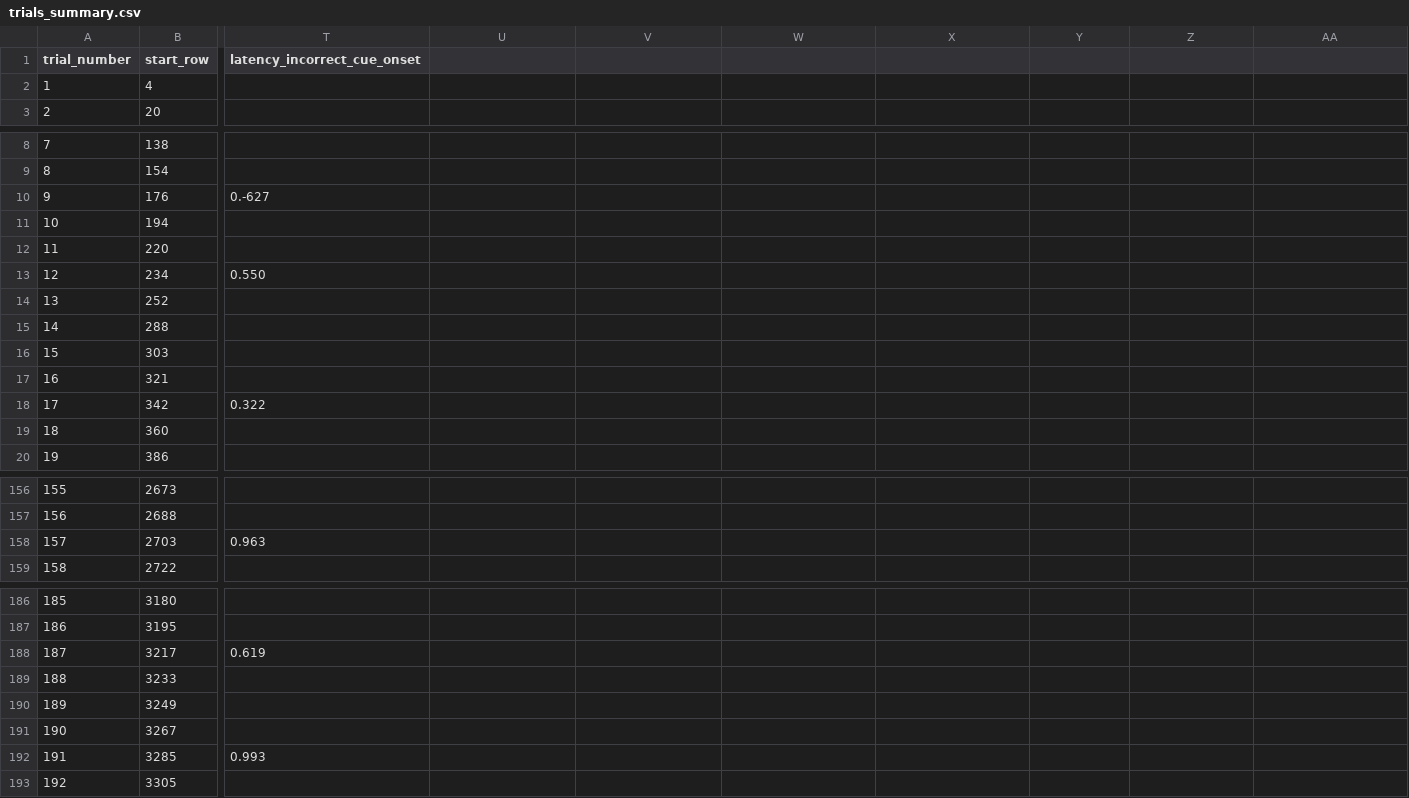
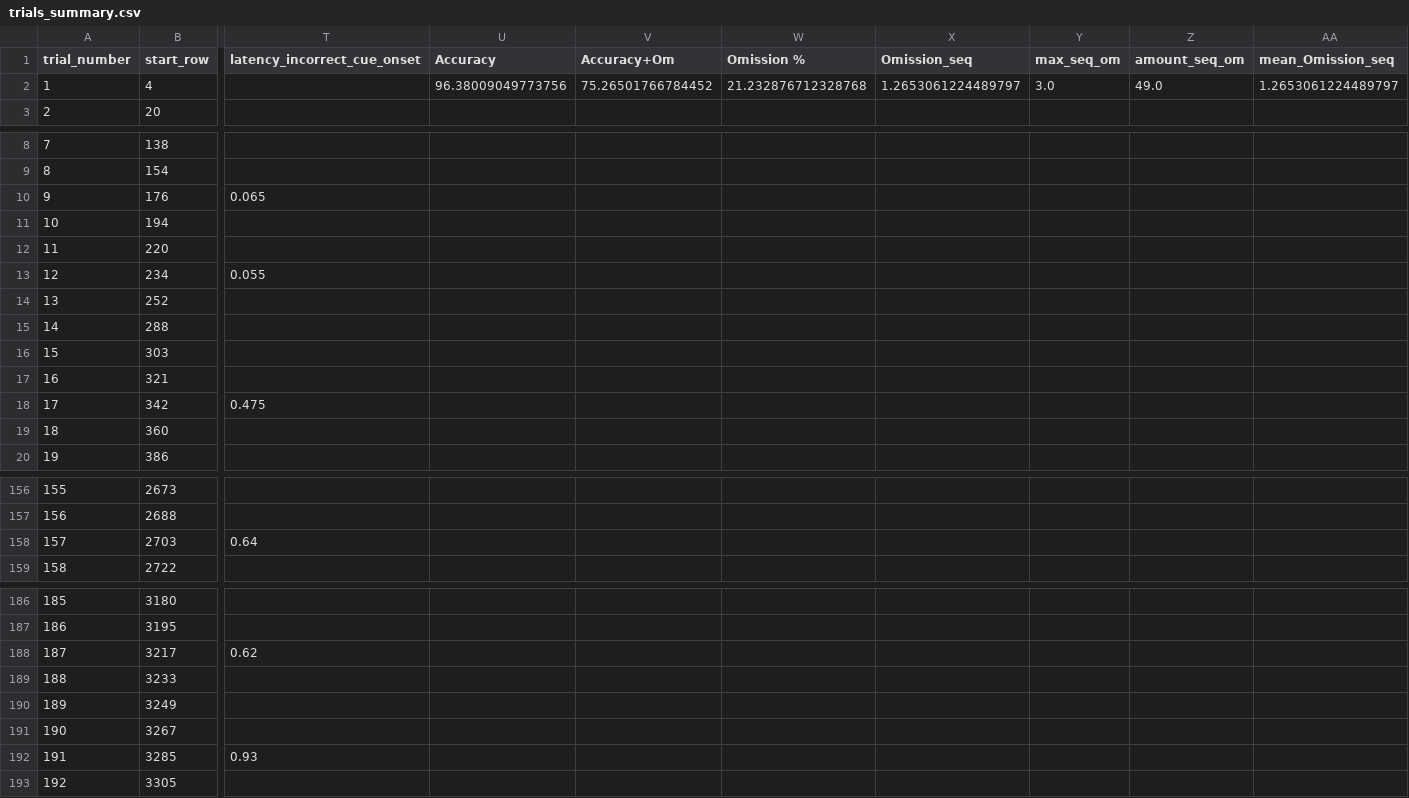
Before and after one commit to CharlesM7901/5-CSRTT, a CSV file: trials_summary.csv, drawn as a sheet; only a part is shown, gaps mark what is left out; the diff covers the shown part only; the diff names each change by its address in the sheet, - before the commit and + after, or states it on an @@ line.

Commit message:
Accuracy+Om metrics

```diff
--- a/trials_summary.csv
+++ b/trials_summary.csv
-U1: (empty)
+U1: Accuracy
-V1: (empty)
+V1: Accuracy+Om
-W1: (empty)
+W1: Omission %
-X1: (empty)
+X1: Omission_seq
-Y1: (empty)
+Y1: max_seq_om
-Z1: (empty)
+Z1: amount_seq_om
-AA1: (empty)
+AA1: mean_Omission_seq
-U2 (Accuracy): (empty)
+U2 (Accuracy): 96.38009049773756
-V2 (Accuracy+Om): (empty)
+V2 (Accuracy+Om): 75.26501766784452
-W2 (Omission %): (empty)
+W2 (Omission %): 21.232876712328768
-X2 (Omission_seq): (empty)
+X2 (Omission_seq): 1.2653061224489797
-Y2 (max_seq_om): (empty)
+Y2 (max_seq_om): 3.0
-Z2 (amount_seq_om): (empty)
+Z2 (amount_seq_om): 49.0
-AA2 (mean_Omission_seq): (empty)
+AA2 (mean_Omission_seq): 1.2653061224489797
-T10 (latency_incorrect_cue_onset): 0.-627
+T10 (latency_incorrect_cue_onset): 0.065
-T13 (latency_incorrect_cue_onset): 0.550
+T13 (latency_incorrect_cue_onset): 0.055
-T18 (latency_incorrect_cue_onset): 0.322
+T18 (latency_incorrect_cue_onset): 0.475
-T158 (latency_incorrect_cue_onset): 0.963
+T158 (latency_incorrect_cue_onset): 0.64
-T188 (latency_incorrect_cue_onset): 0.619
+T188 (latency_incorrect_cue_onset): 0.62
-T192 (latency_incorrect_cue_onset): 0.993
+T192 (latency_incorrect_cue_onset): 0.93
```
Also changed, not shown: 1 edited cell elsewhere in this file, 1 other file.
